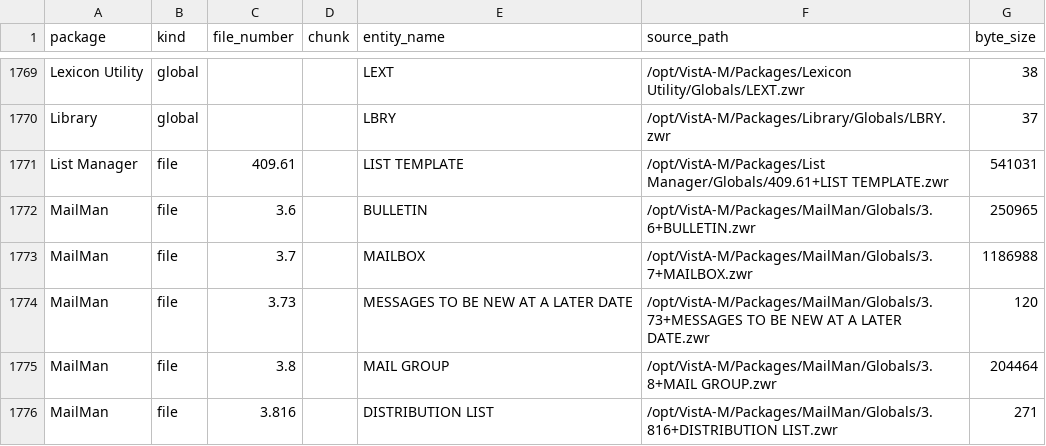
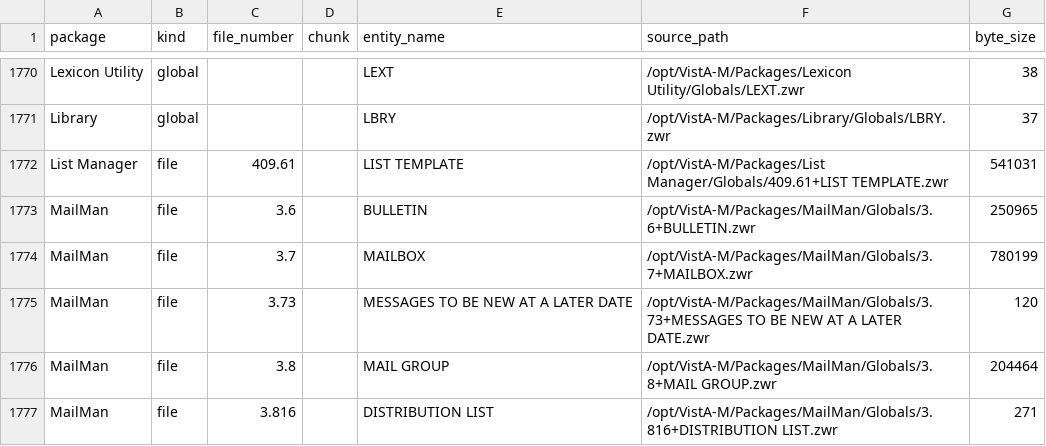
Before and after one commit to rafael5/vista-meta, a TSV file: vista/export/code-model/package-data.tsv, drawn as a sheet; only a part is shown, gaps mark what is left out; the diff covers the shown part only.

```diff
--- a/vista/export/code-model/package-data.tsv
+++ b/vista/export/code-model/package-data.tsv
@@ -1772,3 +1773,3 @@ List Manager	file	409.61		LIST TEMPLATE	/opt/VistA-M/Packages/List Manager/Globa
 MailMan	file	3.6		BULLETIN	/opt/VistA-M/Packages/MailMan/Globals/3.6+BULLETIN.zwr	250965
-MailMan	file	3.7		MAILBOX	/opt/VistA-M/Packages/MailMan/Globals/3.7+MAILBOX.zwr	1186988
+MailMan	file	3.7		MAILBOX	/opt/VistA-M/Packages/MailMan/Globals/3.7+MAILBOX.zwr	780199
 MailMan	file	3.73		MESSAGES TO BE NEW AT A LATER DATE	/opt/VistA-M/Packages/MailMan/Globals/3.73+MESSAGES TO BE NEW AT A LATER DATE.zwr	120
```
Also changed, not shown: 4 added rows, 2 removed rows, 8 moved rows and 52 edited cells elsewhere in this file, vista/export/code-model/package-manifest.tsv, vista/export/code-model/package-namespace.tsv, 14 other files.
